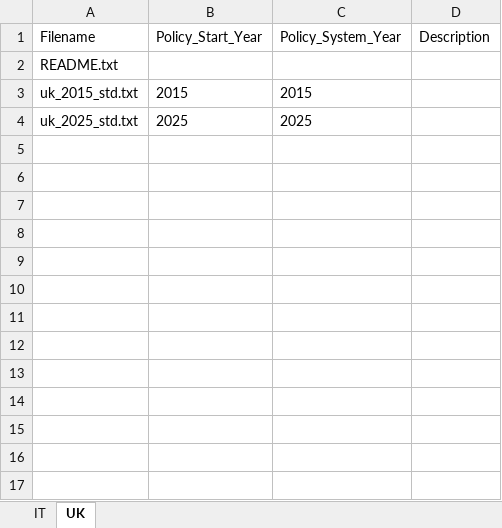
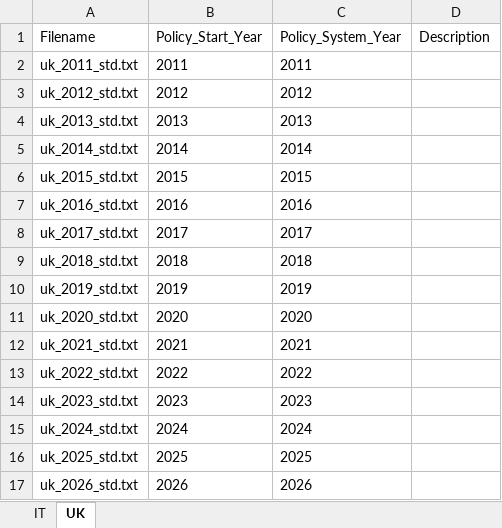
Before and after one commit to centreformicrosimulation/SimPaths, an Excel workbook: input/EUROMODpolicySchedule.xlsx, sheet UK, drawn as a sheet; values as stored, in another font and other column widths than the file's, no borders; removed rows and columns are numbered as before the commit, all else as after; the diff names each change by its address in the sheet, - before the commit and + after, or states it on an @@ line.

```diff
--- a/input/EUROMODpolicySchedule.xlsx (sheet UK)
+++ b/input/EUROMODpolicySchedule.xlsx (sheet UK)
-row 2: README.txt
+row 2: uk_2011_std.txt | 2011 | 2011
+row 3: uk_2012_std.txt | 2012 | 2012
+row 4: uk_2013_std.txt | 2013 | 2013
+row 5: uk_2014_std.txt | 2014 | 2014
+row 7: uk_2016_std.txt | 2016 | 2016
+row 8: uk_2017_std.txt | 2017 | 2017
+row 9: uk_2018_std.txt | 2018 | 2018
+row 10: uk_2019_std.txt | 2019 | 2019
+row 11: uk_2020_std.txt | 2020 | 2020
+row 12: uk_2021_std.txt | 2021 | 2021
+row 13: uk_2022_std.txt | 2022 | 2022
+row 14: uk_2023_std.txt | 2023 | 2023
+row 15: uk_2024_std.txt | 2024 | 2024
+row 17: uk_2026_std.txt | 2026 | 2026
```
Also changed, not shown: input/DatabaseCountryYear.xlsx, input/reg_education.xlsx, 38 other files.
